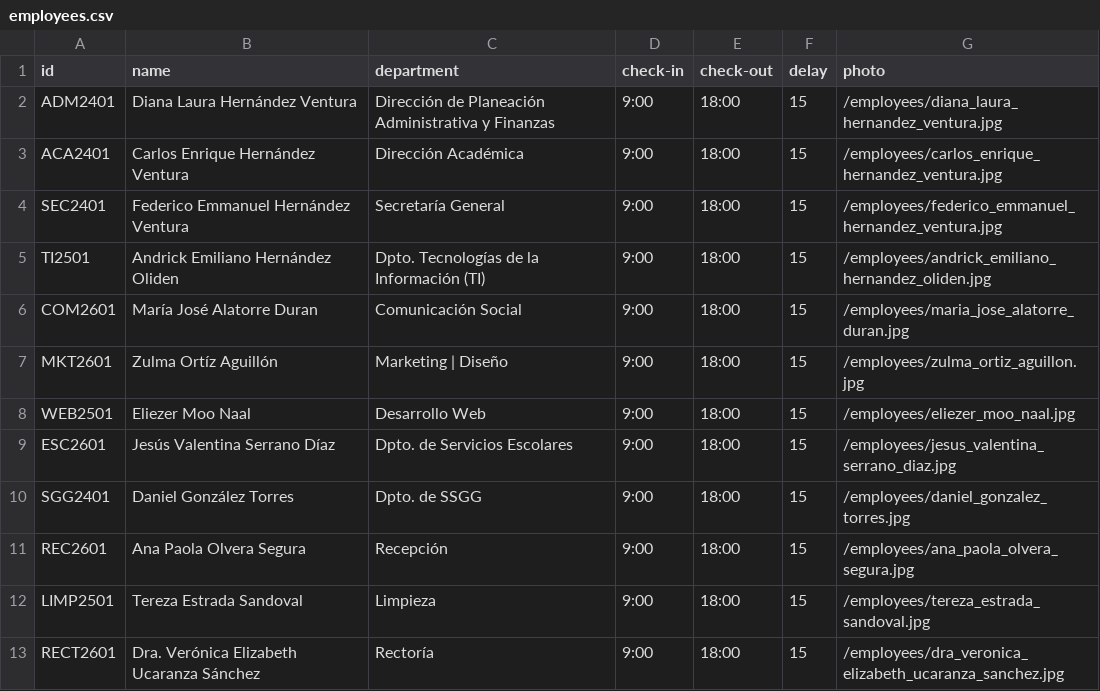
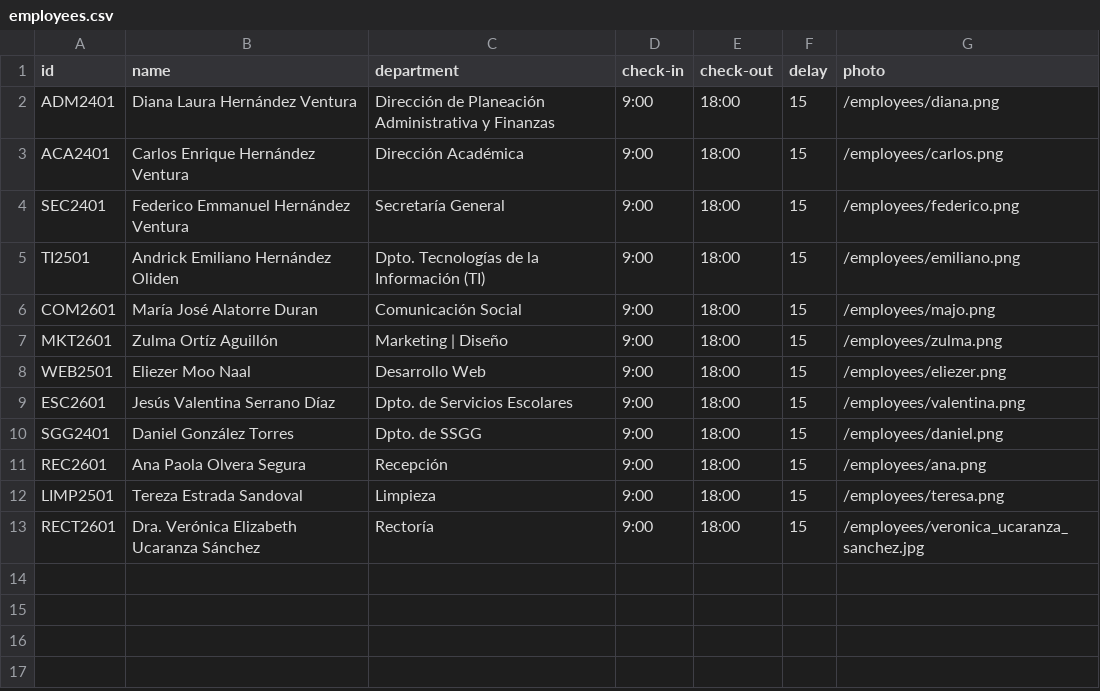
Before and after one commit to EzerDevsOps/check_ceprija, a CSV file: public/employees.csv, drawn as a sheet.

```diff
--- a/public/employees.csv
+++ b/public/employees.csv
@@ -1,13 +1,13 @@
 id,name,department,check-in,check-out,delay,photo
-ADM2401,Diana Laura Hernández Ventura,Dirección de Planeación Administrativa y Finanzas,9:00,18:00,15,/employees/diana_laura_hernandez_ventura.jpg
-ACA2401,Carlos Enrique Hernández Ventura,Dirección Académica,9:00,18:00,15,/employees/carlos_enrique_hernandez_ventura.jpg
-SEC2401,Federico Emmanuel Hernández Ventura,Secretaría General,9:00,18:00,15,/employees/federico_emmanuel_hernandez_ventura.jpg
-TI2501,Andrick Emiliano Hernández Oliden,Dpto. Tecnologías de la Información (TI),9:00,18:00,15,/employees/andrick_emiliano_hernandez_oliden.jpg
-COM2601,María José Alatorre Duran,Comunicación Social,9:00,18:00,15,/employees/maria_jose_alatorre_duran.jpg
-MKT2601,Zulma Ortíz Aguillón,Marketing | Diseño,9:00,18:00,15,/employees/zulma_ortiz_aguillon.jpg
-WEB2501,Eliezer Moo Naal,Desarrollo Web,9:00,18:00,15,/employees/eliezer_moo_naal.jpg
-ESC2601,Jesús Valentina Serrano Díaz,Dpto. de Servicios Escolares,9:00,18:00,15,/employees/jesus_valentina_serrano_diaz.jpg
-SGG2401,Daniel González Torres,Dpto. de SSGG,9:00,18:00,15,/employees/daniel_gonzalez_torres.jpg
-REC2601,Ana Paola Olvera Segura,Recepción,9:00,18:00,15,/employees/ana_paola_olvera_segura.jpg
-LIMP2501,Tereza Estrada Sandoval,Limpieza,9:00,18:00,15,/employees/tereza_estrada_sandoval.jpg
-RECT2601,Dra. Verónica Elizabeth Ucaranza Sánchez,Rectoría,9:00,18:00,15,/employees/dra_veronica_elizabeth_ucaranza_sanchez.jpg
+ADM2401,Diana Laura Hernández Ventura,Dirección de Planeación Administrativa y Finanzas,9:00,18:00,15,/employees/diana.png
+ACA2401,Carlos Enrique Hernández Ventura,Dirección Académica,9:00,18:00,15,/employees/carlos.png
+SEC2401,Federico Emmanuel Hernández Ventura,Secretaría General,9:00,18:00,15,/employees/federico.png
+TI2501,Andrick Emiliano Hernández Oliden,Dpto. Tecnologías de la Información (TI),9:00,18:00,15,/employees/emiliano.png
+COM2601,María José Alatorre Duran,Comunicación Social,9:00,18:00,15,/employees/majo.png
+MKT2601,Zulma Ortíz Aguillón,Marketing | Diseño,9:00,18:00,15,/employees/zulma.png
+WEB2501,Eliezer Moo Naal,Desarrollo Web,9:00,18:00,15,/employees/eliezer.png
+ESC2601,Jesús Valentina Serrano Díaz,Dpto. de Servicios Escolares,9:00,18:00,15,/employees/valentina.png
+SGG2401,Daniel González Torres,Dpto. de SSGG,9:00,18:00,15,/employees/daniel.png
+REC2601,Ana Paola Olvera Segura,Recepción,9:00,18:00,15,/employees/ana.png
+LIMP2501,Tereza Estrada Sandoval,Limpieza,9:00,18:00,15,/employees/teresa.png
+RECT2601,Dra. Verónica Elizabeth Ucaranza Sánchez,Rectoría,9:00,18:00,15,/employees/veronica_ucaranza_sanchez.jpg
```
Also changed, not shown: 12 other files.
